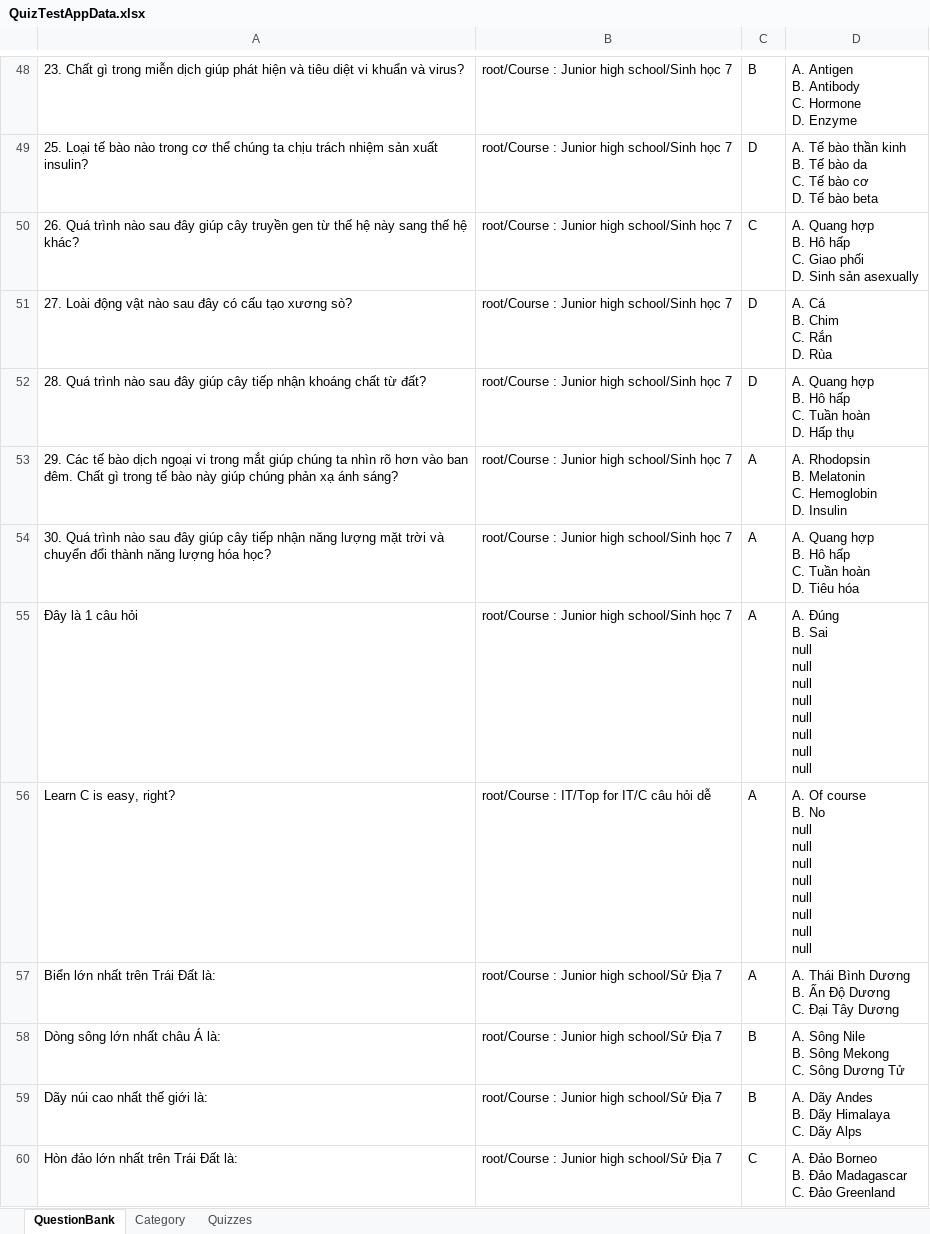
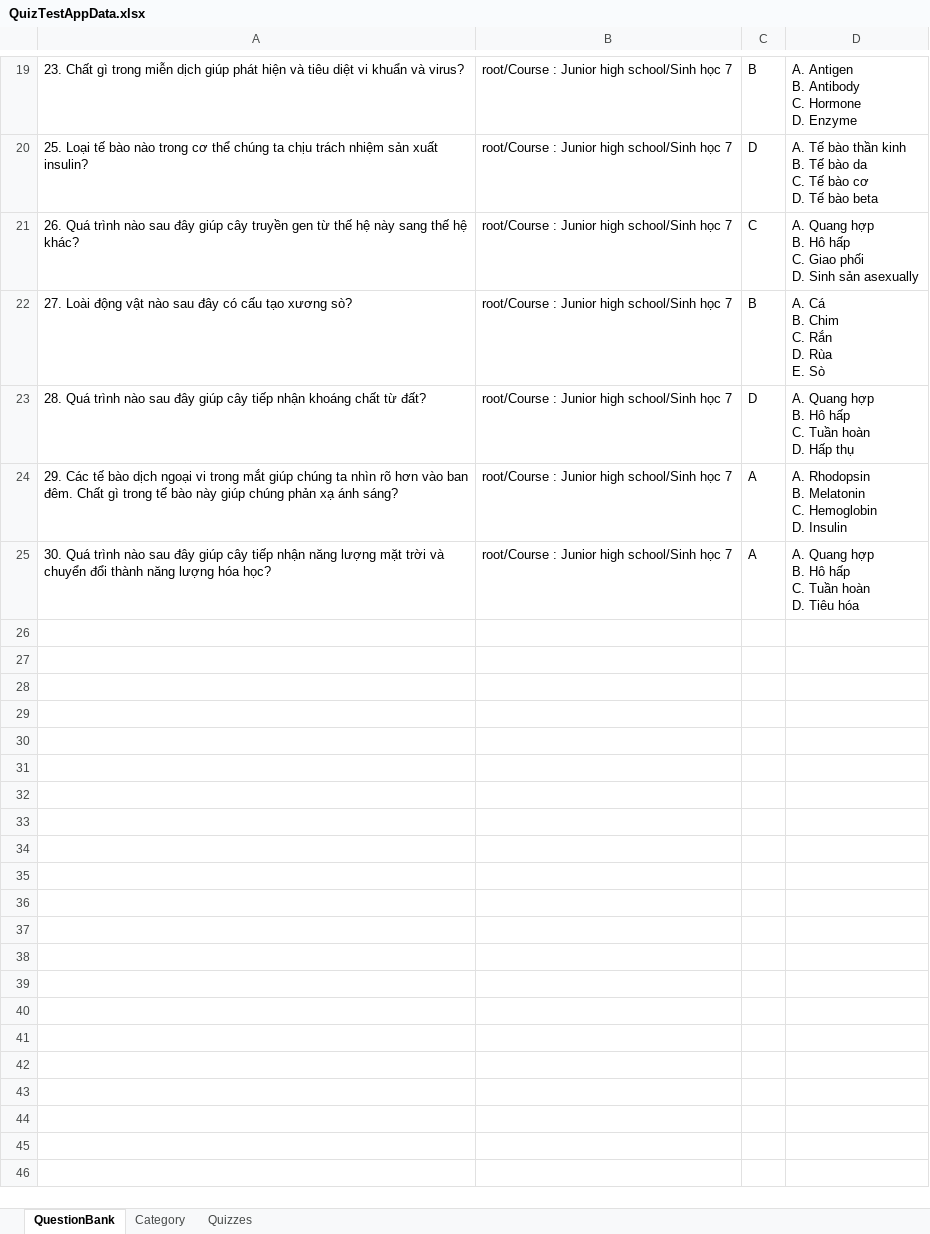
Before and after one commit to dat94-03/quiz-test-app, an Excel workbook: src/main/java/data/QuizTestAppData.xlsx, sheet QuestionBank, drawn as a sheet; only a part is shown, gaps mark what is left out; values as stored, in another font and other column widths than the file's, no borders; removed rows and columns are numbered as before the commit, all else as after; ↵ is a line break in a cell; the diff covers the shown part only; the diff names each change by its address in the sheet, - before the commit and + after, or states it on an @@ line.

```diff
--- a/src/main/java/data/QuizTestAppData.xlsx (sheet QuestionBank)
+++ b/src/main/java/data/QuizTestAppData.xlsx (sheet QuestionBank)
-C22: D
+C22: B
-D22: A. Cá ↵ B. Chim ↵ C. Rắn ↵ D. Rùa
+D22: A. Cá ↵ B. Chim ↵ C. Rắn ↵ D. Rùa ↵ E. Sò
-row 55: Đây là 1 câu hỏi | root/Course : Junior high school/Sinh học 7 | A | A. Đúng ↵ B. Sai ↵ null ↵ null ↵ null ↵ null ↵ null ↵ null ↵ null ↵ null
-row 56: Learn C is easy, right? | root/Course : IT/Top for IT/C câu hỏi dễ | A | A. Of course ↵ B. No ↵ null ↵ null ↵ null ↵ null ↵ null ↵ null ↵ null ↵ null
-row 57: Biển lớn nhất trên Trái Đất là: | root/Course : Junior high school/Sử Địa 7 | A | A. Thái Bình Dương ↵ B. Ấn Độ Dương ↵ C. Đại Tây Dương
-row 58: Dòng sông lớn nhất châu Á là: | root/Course : Junior high school/Sử Địa 7 | B | A. Sông Nile ↵ B. Sông Mekong ↵ C. Sông Dương Tử
-row 59: Dãy núi cao nhất thế giới là: | root/Course : Junior high school/Sử Địa 7 | B | A. Dãy Andes ↵ B. Dãy Himalaya ↵ C. Dãy Alps
-row 60: Hòn đảo lớn nhất trên Trái Đất là: | root/Course : Junior high school/Sử Địa 7 | C | A. Đảo Borneo ↵ B. Đảo Madagascar ↵ C. Đảo Greenland
```
Also changed, not shown: 1 added row and 118 removed rows elsewhere in this sheet, sheet Category, 7 other files.
